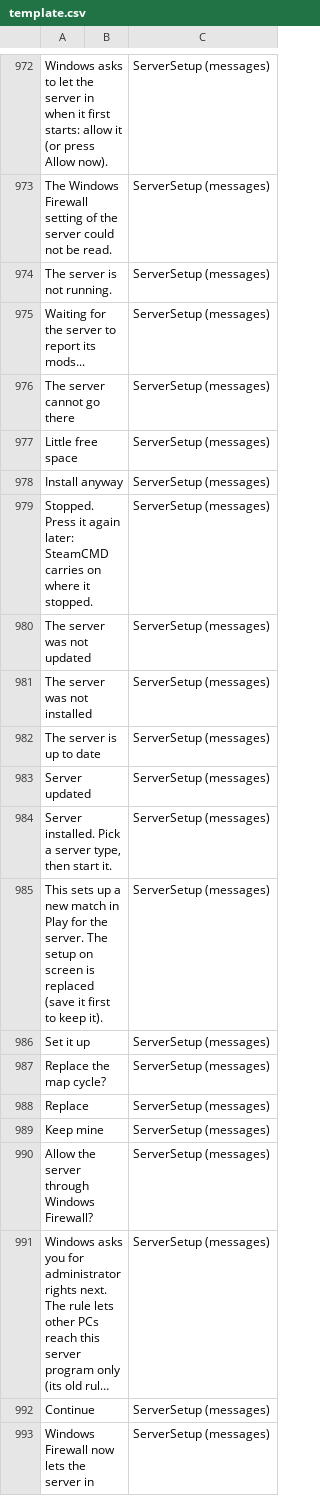
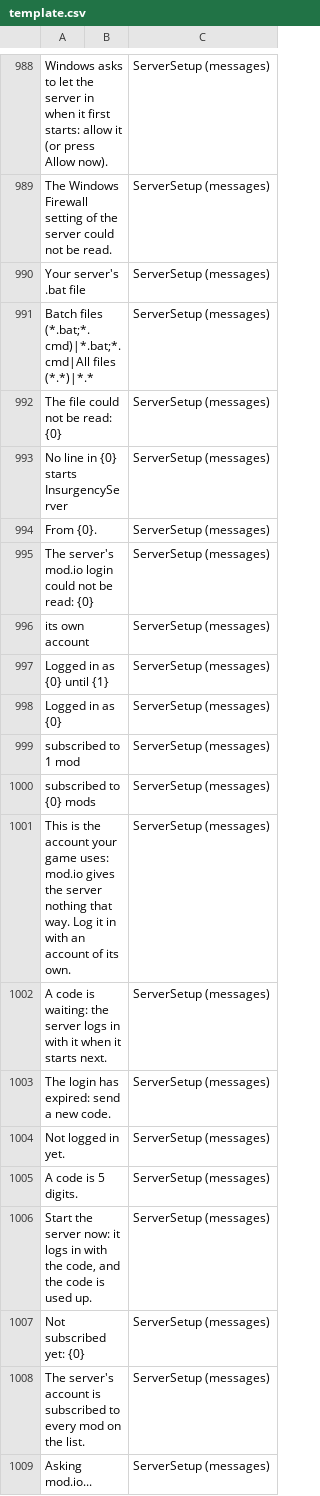
Before and after one commit to goranbalsic/insurgency-sandstorm-mod-launcher, a CSV file: Resources/Languages/template.csv, drawn as a sheet; only a part is shown, gaps mark what is left out; the shorter side is filled out with more unchanged rows; long unchanged cells end in …; the diff covers the shown part only; the diff names each change by its address in the sheet, - before the commit and + after, or states it on an @@ line.

Commit message:
1.10.0: server mods via mod.io security code, own start options
Since game update 1.20 the server logs in with an e-mailed security code and
loads its account's subscriptions; Mods.txt and the ini token are dead.
Mods card sends the code, passes -SecurityCode once, subscribes the server
account to the mod list. Own .bat options can be used as-is.
Release notes shortened; notes.yml rewrites old release text.

```diff
--- a/Resources/Languages/template.csv
+++ b/Resources/Languages/template.csv
+row 990: Your server's .bat file |  | ServerSetup (messages)
+row 991: Batch files (*.bat;*.cmd)|*.bat;*.cmd|All files (*.*)|*.* |  | ServerSetup (messages)
+row 992: The file could not be read: {0} |  | ServerSetup (messages)
+row 993: No line in {0} starts InsurgencyServer |  | ServerSetup (messages)
+row 994: From {0}. |  | ServerSetup (messages)
+row 995: The server's mod.io login could not be read: {0} |  | ServerSetup (messages)
+row 996: its own account |  | ServerSetup (messages)
+row 997: Logged in as {0} until {1} |  | ServerSetup (messages)
+row 998: Logged in as {0} |  | ServerSetup (messages)
+row 999: subscribed to 1 mod |  | ServerSetup (messages)
+row 1000: subscribed to {0} mods |  | ServerSetup (messages)
+row 1001: This is the account your game uses: mod.io gives the server nothing that way. Log it in with an account of its own. |  | ServerSetup (messages)
+row 1002: A code is waiting: the server logs in with it when it starts next. |  | ServerSetup (messages)
+row 1003: The login has expired: send a new code. |  | ServerSetup (messages)
+row 1004: Not logged in yet. |  | ServerSetup (messages)
+row 1005: A code is 5 digits. |  | ServerSetup (messages)
+row 1006: Start the server now: it logs in with the code, and the code is used up. |  | ServerSetup (messages)
+row 1007: Not subscribed yet: {0} |  | ServerSetup (messages)
+row 1008: The server's account is subscribed to every mod on the list. |  | ServerSetup (messages)
+row 1009: Asking mod.io... |  | ServerSetup (messages)
```
Also changed, not shown: 60 added rows, 8 removed rows and 7 edited cells elsewhere in this file, 21 other files.
